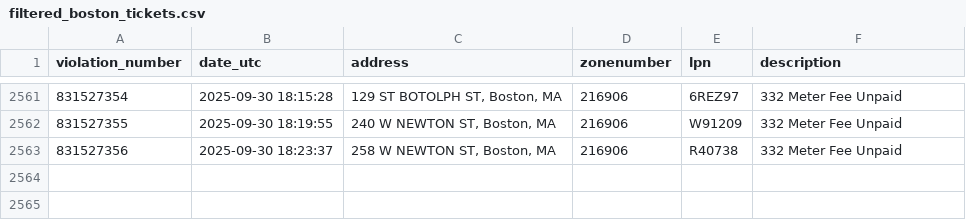
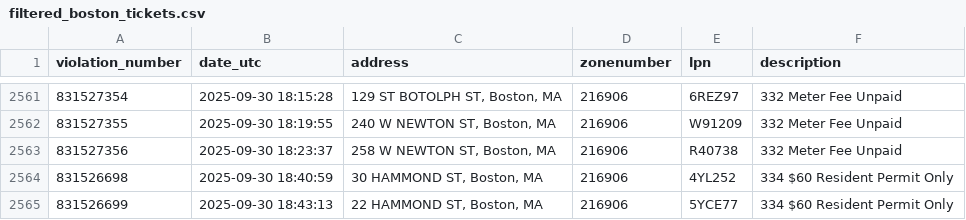
Before and after one commit to jack898/PollingAuto, a CSV file: filtered_boston_tickets.csv, drawn as a sheet; only a part is shown, gaps mark what is left out.

```diff
--- a/filtered_boston_tickets.csv
+++ b/filtered_boston_tickets.csv
@@ -2563 +2563,3 @@ violation_number,date_utc,address,zonenumber,lpn,description
 831527356,2025-09-30 18:23:37,"258 W NEWTON ST, Boston, MA",216906,R40738,332 Meter Fee Unpaid
+831526698,2025-09-30 18:40:59,"30 HAMMOND ST, Boston, MA",216906,4YL252,334 $60 Resident Permit Only
+831526699,2025-09-30 18:43:13,"22 HAMMOND ST, Boston, MA",216906,5YCE77,334 $60 Resident Permit Only
```
Also changed, not shown: 4 other files.
